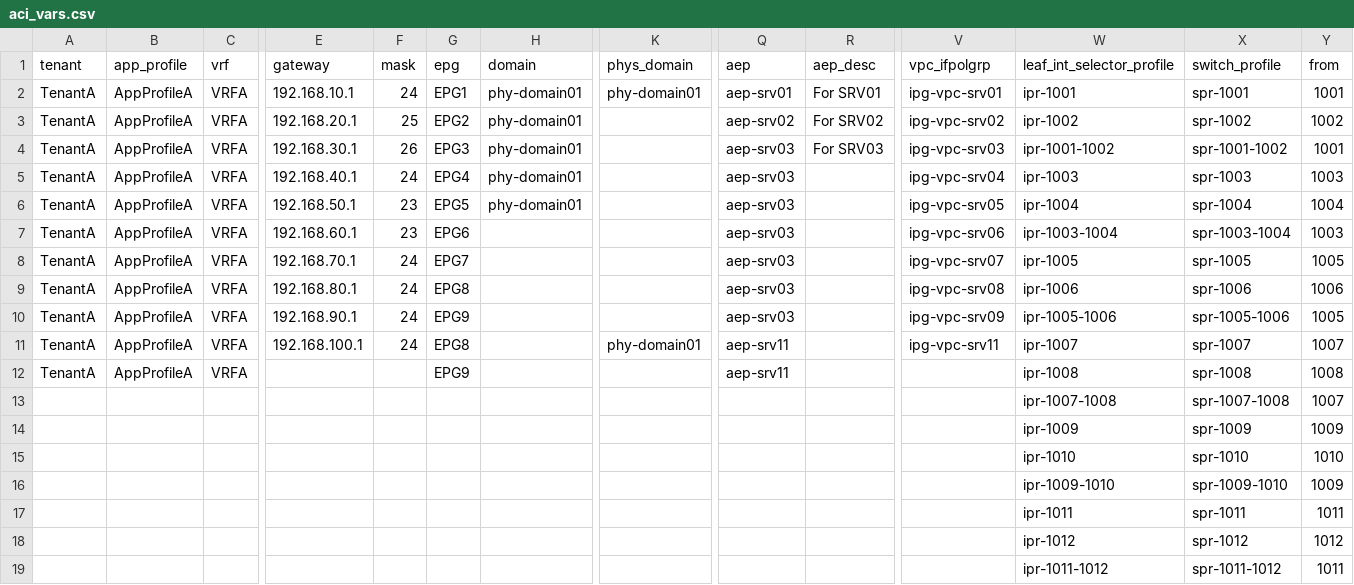
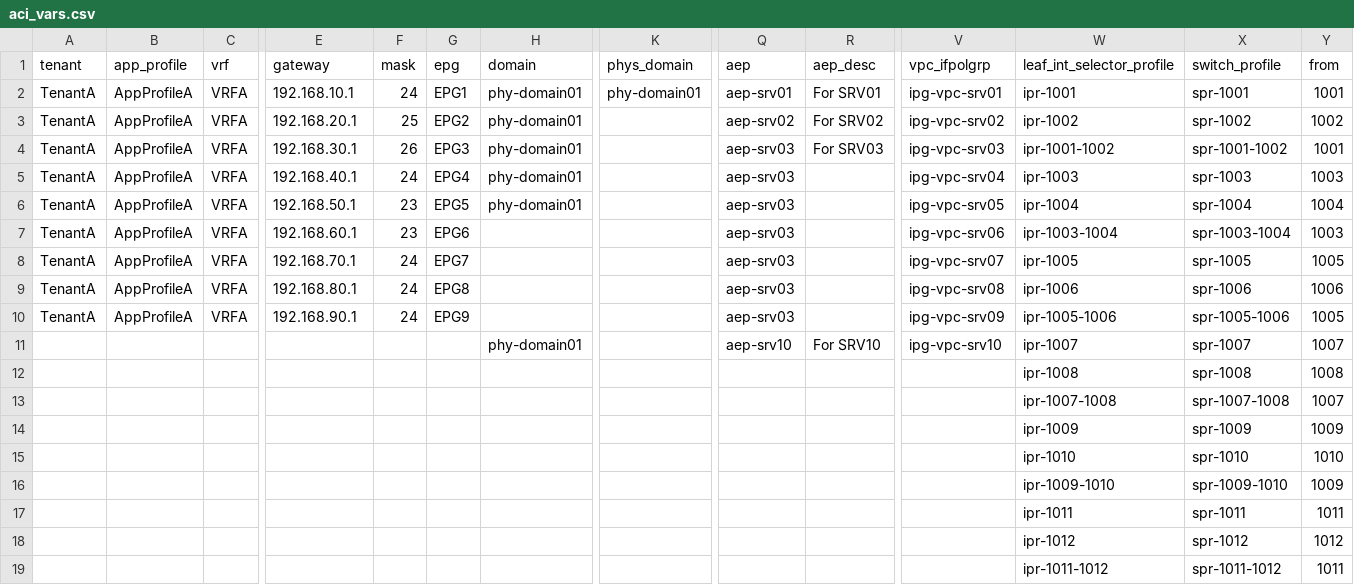
Before and after one commit to singhbk4/ACI-Ansible, a CSV file: aci_vars.csv, drawn as a sheet; only a part is shown, gaps mark what is left out; removed rows and columns are numbered as before the commit, all else as after; rows hold the shown columns only; the diff names each change by its address in the sheet, - before the commit and + after, or states it on an @@ line.

```diff
--- a/aci_vars.csv
+++ b/aci_vars.csv
-row 11: TenantA | AppProfileA | VRFA | 192.168.100.1 | 24 | EPG8 |  | phy-domain01 | aep-srv11 |  | ipg-vpc-srv11 | ipr-1007 | spr-1007 | 1007
-row 12: TenantA | AppProfileA | VRFA |  |  | EPG9 |  |  | aep-srv11 |  |  | ipr-1008 | spr-1008 | 1008
+row 11:  |  |  |  |  |  | phy-domain01 |  | aep-srv10 | For SRV10 | ipg-vpc-srv10 | ipr-1007 | spr-1007 | 1007
+row 12:  |  |  |  |  |  |  |  |  |  |  | ipr-1008 | spr-1008 | 1008
```
Also changed, not shown: 8_aep_to_epg.csv.
